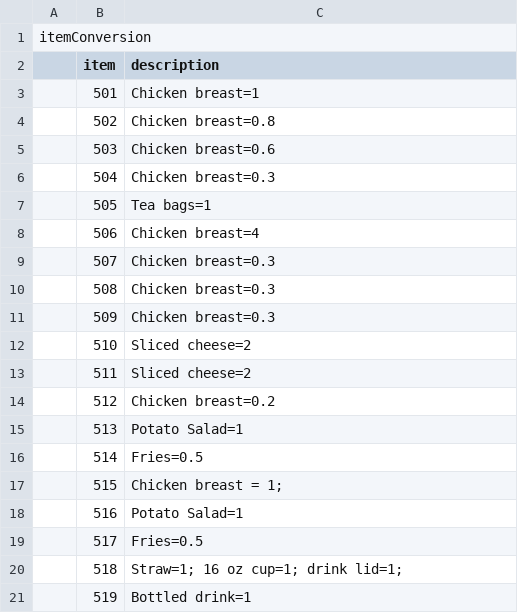
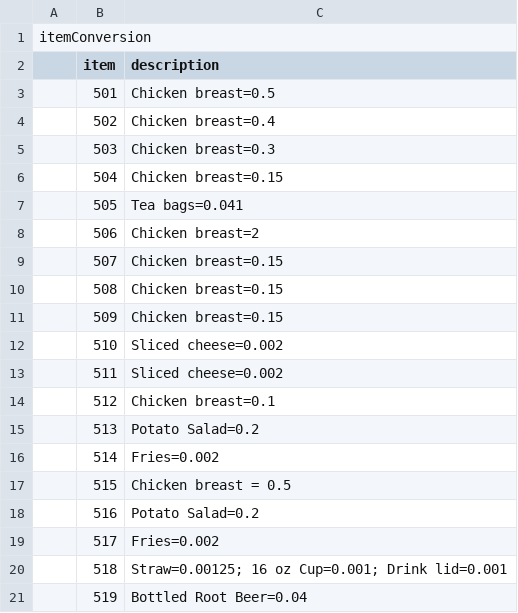
Before and after one commit to josley88/LaynesInvManagement, a CSV file: CSCE315-1/menuItemConversion.csv, drawn as a sheet.

Commit message:
fixed menuitem conversion, and getitemConvFromDate now returns array of "desc=amount"

```diff
--- a/CSCE315-1/menuItemConversion.csv
+++ b/CSCE315-1/menuItemConversion.csv
@@ -2,20 +2,20 @@ itemConversion,,
 ,item,description
-,501,Chicken breast=1
-,502,Chicken breast=0.8
-,503,Chicken breast=0.6
-,504,Chicken breast=0.3
-,505,Tea bags=1
-,506,Chicken breast=4
-,507,Chicken breast=0.3
-,508,Chicken breast=0.3
-,509,Chicken breast=0.3
-,510,Sliced cheese=2
-,511,Sliced cheese=2
-,512,Chicken breast=0.2
-,513,Potato Salad=1
-,514,Fries=0.5
-,515,Chicken breast = 1;
-,516,Potato Salad=1
-,517,Fries=0.5
-,518,Straw=1; 16 oz cup=1; drink lid=1;
-,519,Bottled drink=1
+,501,Chicken breast=0.5
+,502,Chicken breast=0.4
+,503,Chicken breast=0.3
+,504,Chicken breast=0.15
+,505,Tea bags=0.041
+,506,Chicken breast=2
+,507,Chicken breast=0.15
+,508,Chicken breast=0.15
+,509,Chicken breast=0.15
+,510,Sliced cheese=0.002
+,511,Sliced cheese=0.002
+,512,Chicken breast=0.1
+,513,Potato Salad=0.2
+,514,Fries=0.002
+,515,Chicken breast = 0.5
+,516,Potato Salad=0.2
+,517,Fries=0.002
+,518,Straw=0.00125; 16 oz Cup=0.001; Drink lid=0.001
+,519,Bottled Root Beer=0.04
```
Also changed, not shown: 1 other file.
